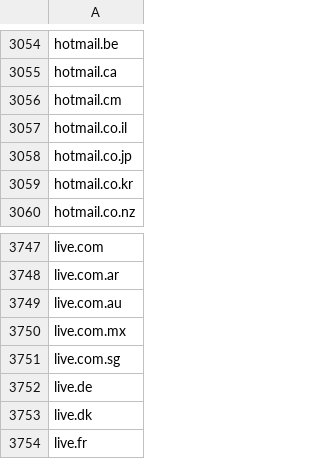
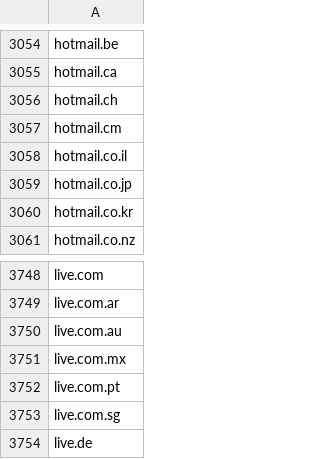
Before and after one commit to edwin-zvs/email-providers, a CSV file: email-providers.csv, drawn as a sheet; only a part is shown, gaps mark what is left out; the shorter side is filled out with more unchanged rows; the diff names each change by its address in the sheet, - before the commit and + after, or states it on an @@ line.

Commit message:
Update email-providers.csv (#10)
Adding two new domains to the list "hotmail.ch" and "live.com.pt".

```diff
--- a/email-providers.csv
+++ b/email-providers.csv
+row 3056: hotmail.ch
+row 3752: live.com.pt
```
